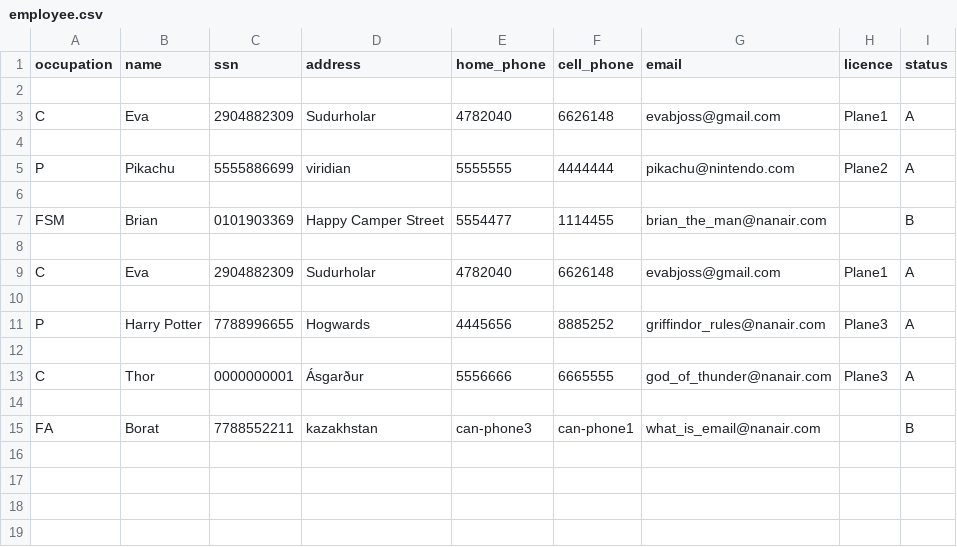
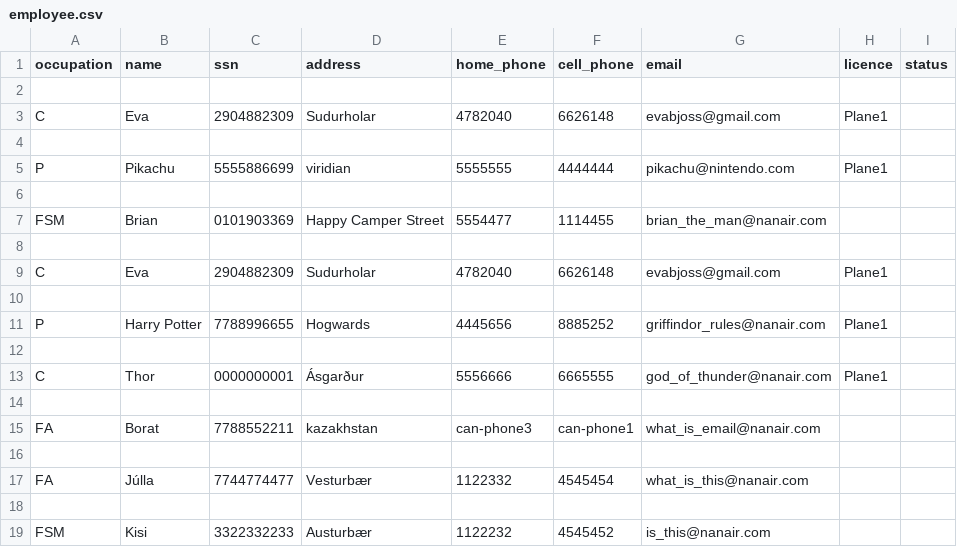
Before and after one commit to evab19/verklegt1, a CSV file: Source/data/employee.csv, drawn as a sheet.

```diff
--- a/Source/data/employee.csv
+++ b/Source/data/employee.csv
@@ -2,14 +2,18 @@ occupation,name,ssn,address,home_phone,cell_phone,email,licence,status
 
-C,Eva,2904882309,Sudurholar,4782040,6626148,evabjoss@gmail.com,Plane1,A
+C,Eva,2904882309,Sudurholar,4782040,6626148,evabjoss@gmail.com,Plane1,
 
-P,Pikachu,5555886699,viridian,5555555,4444444,pikachu@nintendo.com,Plane2,A
+P,Pikachu,5555886699,viridian,5555555,4444444,pikachu@nintendo.com,Plane1,
 
-FSM,Brian,0101903369,Happy Camper Street,5554477,1114455,brian_the_man@nanair.com,,B
+FSM,Brian,0101903369,Happy Camper Street,5554477,1114455,brian_the_man@nanair.com,,
 
-C,Eva,2904882309,Sudurholar,4782040,6626148,evabjoss@gmail.com,Plane1,A
+C,Eva,2904882309,Sudurholar,4782040,6626148,evabjoss@gmail.com,Plane1,
 
-P,Harry Potter,7788996655,Hogwards,4445656,8885252,griffindor_rules@nanair.com,Plane3,A
+P,Harry Potter,7788996655,Hogwards,4445656,8885252,griffindor_rules@nanair.com,Plane1,
 
-C,Thor,0000000001,Ásgarður,5556666,6665555,god_of_thunder@nanair.com,Plane3,A
+C,Thor,0000000001,Ásgarður,5556666,6665555,god_of_thunder@nanair.com,Plane1,
 
-FA,Borat,7788552211,kazakhstan,can-phone3,can-phone1,what_is_email@nanair.com,,B
+FA,Borat,7788552211,kazakhstan,can-phone3,can-phone1,what_is_email@nanair.com,,
+
+FA,Júlla,7744774477,Vesturbær,1122332,4545454,what_is_this@nanair.com,,
+
+FSM,Kisi,3322332233,Austurbær,1122232,4545452,is_this@nanair.com,,
```
Also changed, not shown: Source/data/voyage.csv, 5 other files.
